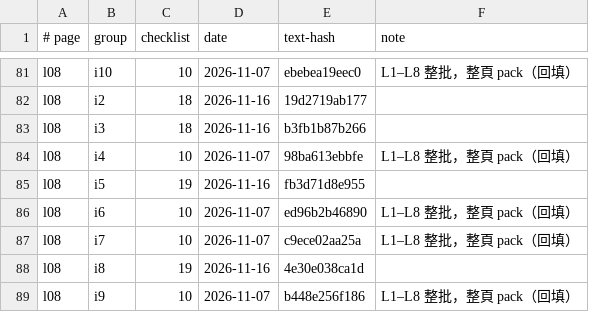
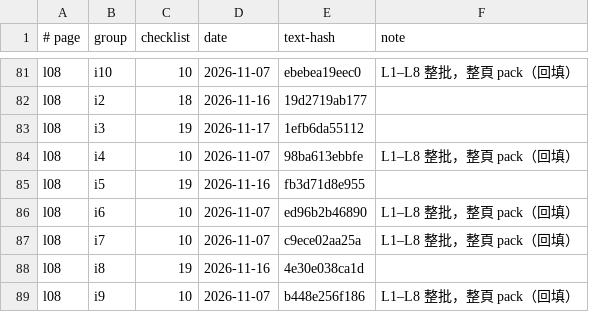
Before and after one commit to chihmingyang/cs2680, a TSV file: guide/review_log.tsv, drawn as a sheet; only a part is shown, gaps mark what is left out.

```diff
--- a/guide/review_log.tsv
+++ b/guide/review_log.tsv
@@ -82,3 +82,3 @@ l08	i10	10	2026-11-07	ebebea19eec0	L1–L8 整批，整頁 pack（回填）
 l08	i2	18	2026-11-16	19d2719ab177	
-l08	i3	18	2026-11-16	b3fb1b87b266	
+l08	i3	19	2026-11-17	1efb6da55112	
 l08	i4	10	2026-11-07	98ba613ebbfe	L1–L8 整批，整頁 pack（回填）
```
Also changed, not shown: guide/edit_log.tsv, 6 other files.
